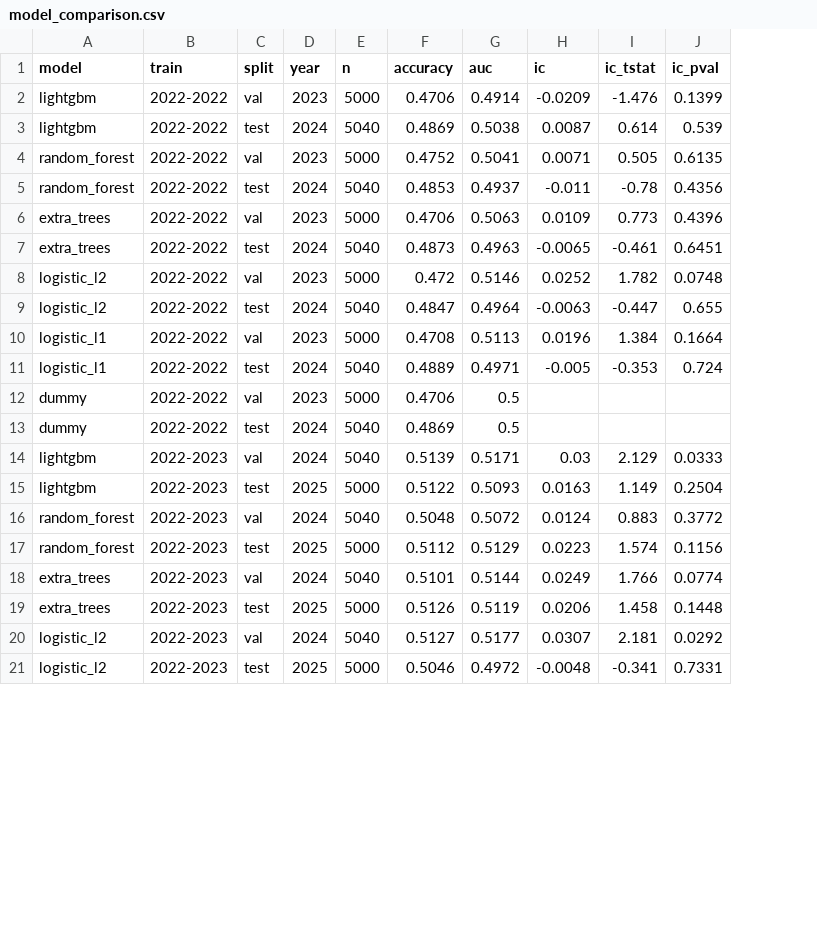
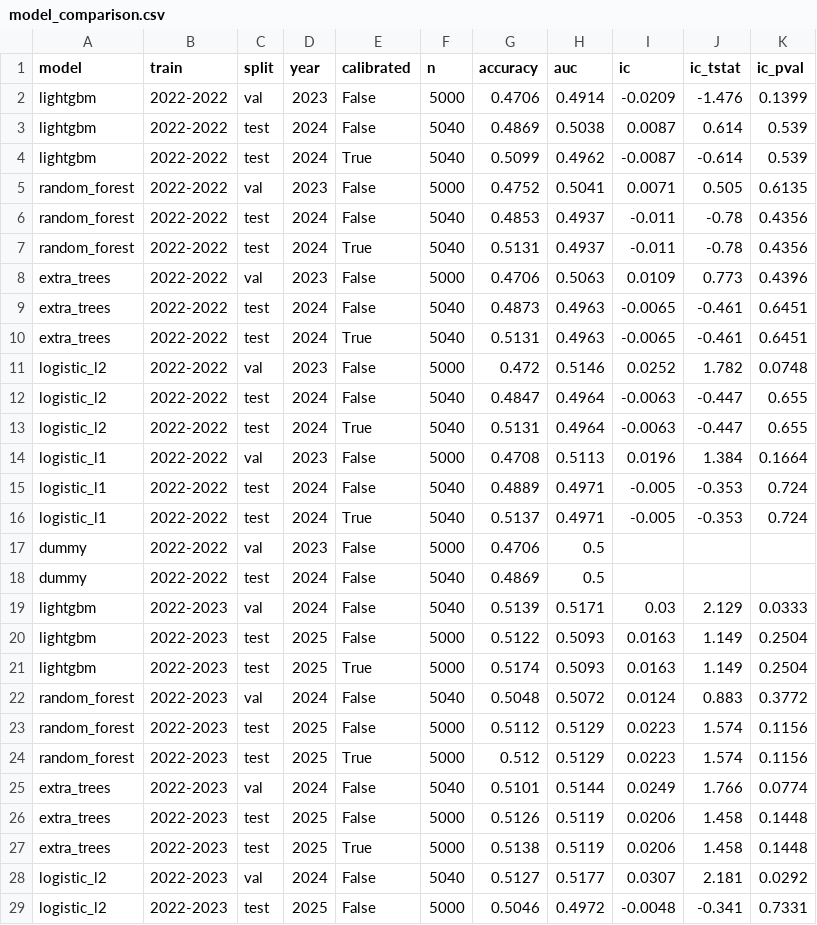
Before and after one commit to winston0753/altfore, a CSV file: dataset/model_comparison.csv, drawn as a sheet; only a part is shown; addresses are those after the commit; the diff covers the shown part only; the diff names each change by its address in the sheet, - before the commit and + after, or states it on an @@ line.

```diff
--- a/dataset/model_comparison.csv
+++ b/dataset/model_comparison.csv
+column E (calibrated), rows 2-3: False | False; rows 5-6: False | False; rows 8-9: False | False; rows 11-12: False | False; rows 14-15: False | False; rows 17-20: all False; rows 22-23: False | False; rows 25-26: False | False; rows 28-29: False | False
+row 4: lightgbm | 2022-2022 | test | 2024 | True | 5040 | 0.5099 | 0.4962 | -0.0087 | -0.614 | 0.539
+row 7: random_forest | 2022-2022 | test | 2024 | True | 5040 | 0.5131 | 0.4937 | -0.011 | -0.78 | 0.4356
+row 10: extra_trees | 2022-2022 | test | 2024 | True | 5040 | 0.5131 | 0.4963 | -0.0065 | -0.461 | 0.6451
+row 13: logistic_l2 | 2022-2022 | test | 2024 | True | 5040 | 0.5131 | 0.4964 | -0.0063 | -0.447 | 0.655
+row 16: logistic_l1 | 2022-2022 | test | 2024 | True | 5040 | 0.5137 | 0.4971 | -0.005 | -0.353 | 0.724
+row 21: lightgbm | 2022-2023 | test | 2025 | True | 5000 | 0.5174 | 0.5093 | 0.0163 | 1.149 | 0.2504
+row 24: random_forest | 2022-2023 | test | 2025 | True | 5000 | 0.512 | 0.5129 | 0.0223 | 1.574 | 0.1156
+row 27: extra_trees | 2022-2023 | test | 2025 | True | 5000 | 0.5138 | 0.5119 | 0.0206 | 1.458 | 0.1448
```
Also changed, not shown: 2 added rows elsewhere in this file, dataset/deep_eval.csv, dataset/ls_daily_returns.csv, 3 other files.
